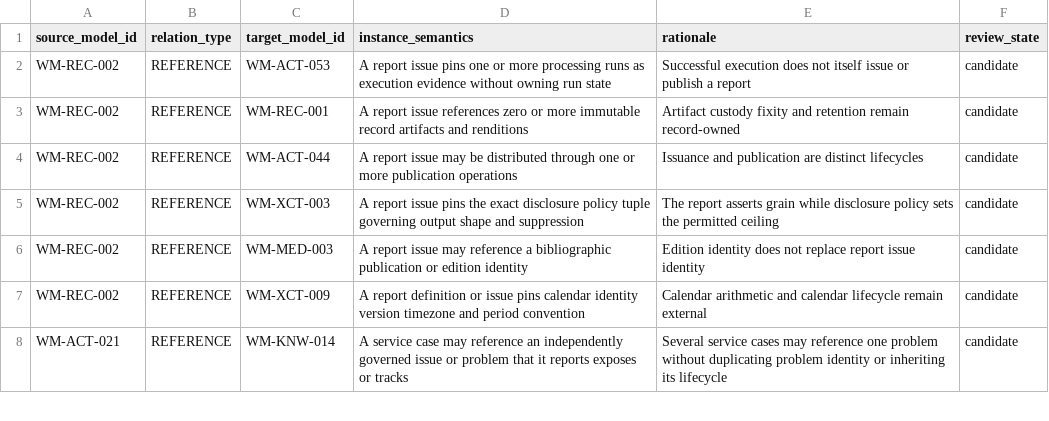
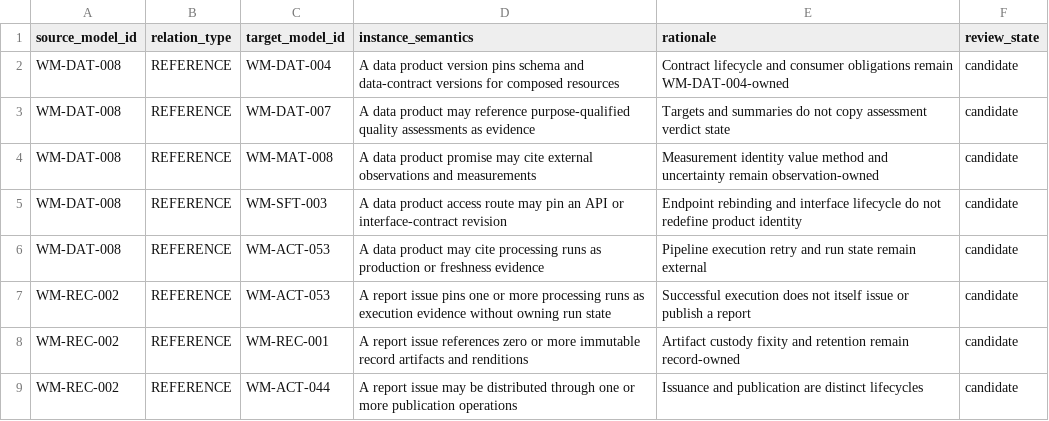
Before and after one commit to ver-cy/world-models, a CSV file: planning/VERCY-MODEL-RELATIONS.csv, drawn as a sheet; only a part is shown; the shorter side is filled out with more unchanged rows; the diff names each change by its address in the sheet, - before the commit and + after, or states it on an @@ line.

Commit message:
research: prepare WM-DAT-008 completion candidate

```diff
--- a/planning/VERCY-MODEL-RELATIONS.csv
+++ b/planning/VERCY-MODEL-RELATIONS.csv
+row 2: WM-DAT-008 | REFERENCE | WM-DAT-004 | A data product version pins schema and data-contract versions for composed resources | Contract lifecycle and consumer obligations remain WM-DAT-004-owned | candidate
+row 3: WM-DAT-008 | REFERENCE | WM-DAT-007 | A data product may reference purpose-qualified quality assessments as evidence | Targets and summaries do not copy assessment verdict state | candidate
+row 4: WM-DAT-008 | REFERENCE | WM-MAT-008 | A data product promise may cite external observations and measurements | Measurement identity value method and uncertainty remain observation-owned | candidate
+row 5: WM-DAT-008 | REFERENCE | WM-SFT-003 | A data product access route may pin an API or interface-contract revision | Endpoint rebinding and interface lifecycle do not redefine product identity | candidate
+row 6: WM-DAT-008 | REFERENCE | WM-ACT-053 | A data product may cite processing runs as production or freshness evidence | Pipeline execution retry and run state remain external | candidate
```
Also changed, not shown: 7 other files.
